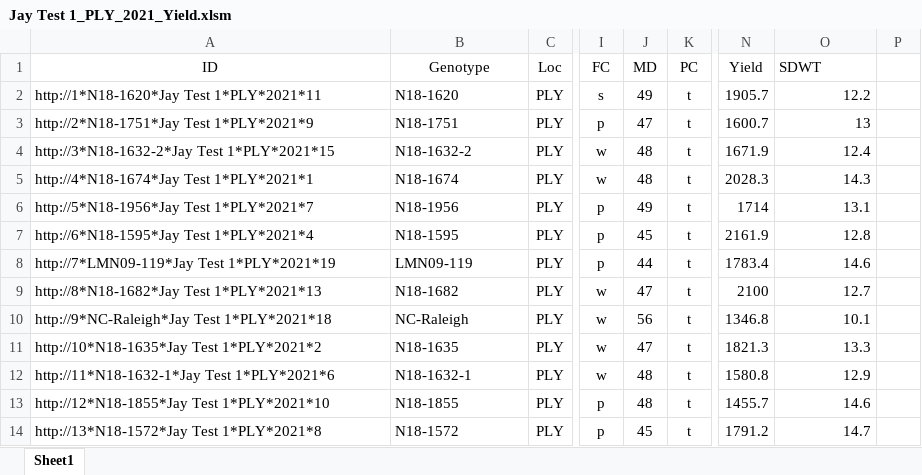
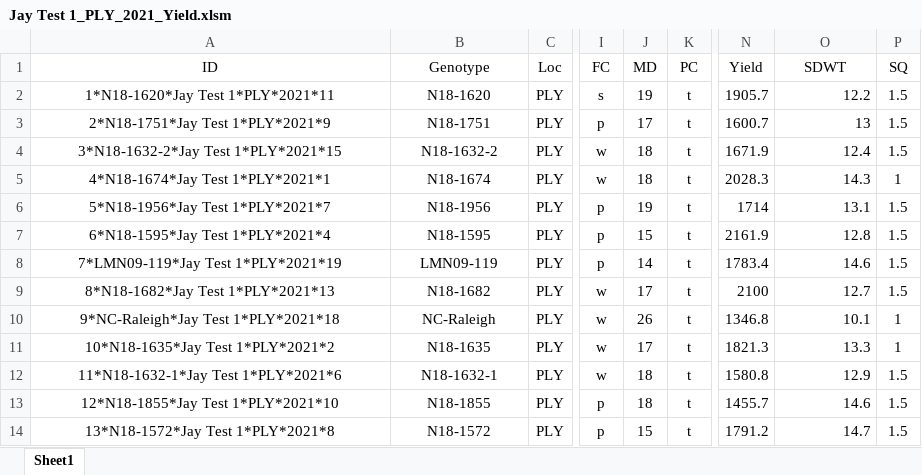
Before and after one commit to jhgille2/SeedProcessing2021, an Excel workbook: data/yield/Jay Test 1_PLY_2021_Yield.xlsm, sheet Sheet1, drawn as a sheet; only a part is shown, gaps mark what is left out; values as stored, in another font and other column widths than the file's, no borders; charts and pictures not drawn; the diff covers the shown part only; the diff names each change by its address in the sheet, - before the commit and + after, or states it on an @@ line.

```diff
--- a/data/yield/Jay Test 1_PLY_2021_Yield.xlsm (sheet Sheet1)
+++ b/data/yield/Jay Test 1_PLY_2021_Yield.xlsm (sheet Sheet1)
-O1 alignment: left
+O1 alignment: center
-P1: (empty)
+P1: SQ
-A2 (ID): http://1*N18-1620*Jay Test 1*PLY*2021*11
+A2 (ID): 1*N18-1620*Jay Test 1*PLY*2021*11
-A2:B14 alignment: left
+A2:B14 alignment: center
-J2 (MD): 49
+J2 (MD): 19
-P2:P4 (SQ): (empty)
+P2:P4 (SQ): 1.5
-A3 (ID): http://2*N18-1751*Jay Test 1*PLY*2021*9
+A3 (ID): 2*N18-1751*Jay Test 1*PLY*2021*9
-J3 (MD): 47
+J3 (MD): 17
-A4 (ID): http://3*N18-1632-2*Jay Test 1*PLY*2021*15
+A4 (ID): 3*N18-1632-2*Jay Test 1*PLY*2021*15
-J4:J5 (MD): 48
+J4:J5 (MD): 18
-A5 (ID): http://4*N18-1674*Jay Test 1*PLY*2021*1
+A5 (ID): 4*N18-1674*Jay Test 1*PLY*2021*1
-P5 (SQ): (empty)
+P5 (SQ): 1
-A6 (ID): http://5*N18-1956*Jay Test 1*PLY*2021*7
+A6 (ID): 5*N18-1956*Jay Test 1*PLY*2021*7
-J6 (MD): 49
+J6 (MD): 19
-P6:P9 (SQ): (empty)
+P6:P9 (SQ): 1.5
-A7 (ID): http://6*N18-1595*Jay Test 1*PLY*2021*4
+A7 (ID): 6*N18-1595*Jay Test 1*PLY*2021*4
-J7 (MD): 45
+J7 (MD): 15
-A8 (ID): http://7*LMN09-119*Jay Test 1*PLY*2021*19
+A8 (ID): 7*LMN09-119*Jay Test 1*PLY*2021*19
-J8 (MD): 44
+J8 (MD): 14
-A9 (ID): http://8*N18-1682*Jay Test 1*PLY*2021*13
+A9 (ID): 8*N18-1682*Jay Test 1*PLY*2021*13
-J9 (MD): 47
+J9 (MD): 17
-A10 (ID): http://9*NC-Raleigh*Jay Test 1*PLY*2021*18
+A10 (ID): 9*NC-Raleigh*Jay Test 1*PLY*2021*18
-J10 (MD): 56
+J10 (MD): 26
-P10:P11 (SQ): (empty)
+P10:P11 (SQ): 1
-A11 (ID): http://10*N18-1635*Jay Test 1*PLY*2021*2
+A11 (ID): 10*N18-1635*Jay Test 1*PLY*2021*2
-J11 (MD): 47
+J11 (MD): 17
-A12 (ID): http://11*N18-1632-1*Jay Test 1*PLY*2021*6
+A12 (ID): 11*N18-1632-1*Jay Test 1*PLY*2021*6
-J12:J13 (MD): 48
+J12:J13 (MD): 18
-P12:P14 (SQ): (empty)
+P12:P14 (SQ): 1.5
-A13 (ID): http://12*N18-1855*Jay Test 1*PLY*2021*10
+A13 (ID): 12*N18-1855*Jay Test 1*PLY*2021*10
-A14 (ID): http://13*N18-1572*Jay Test 1*PLY*2021*8
+A14 (ID): 13*N18-1572*Jay Test 1*PLY*2021*8
-J14 (MD): 45
+J14 (MD): 15
```
Also changed, not shown: 121 edited cells and cell formats elsewhere in this sheet, charts or pictures, data/yield/LP HOLL 6_PLY_2021_Yield.xlsm, data/yield/LU 5 Late-2_PLY_2021_Yield.xlsm, 57 other files.
